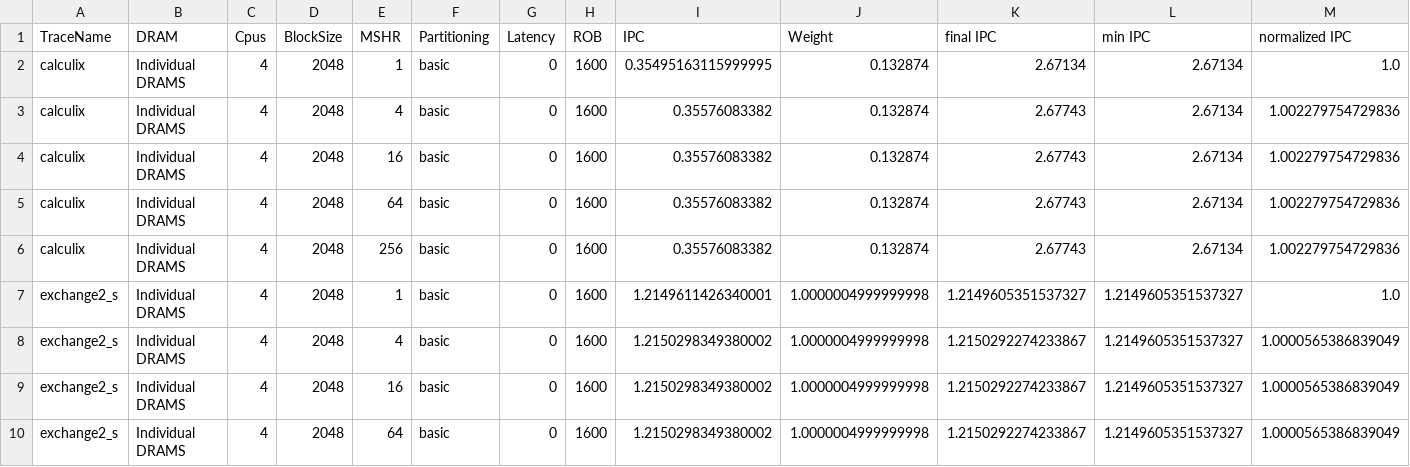
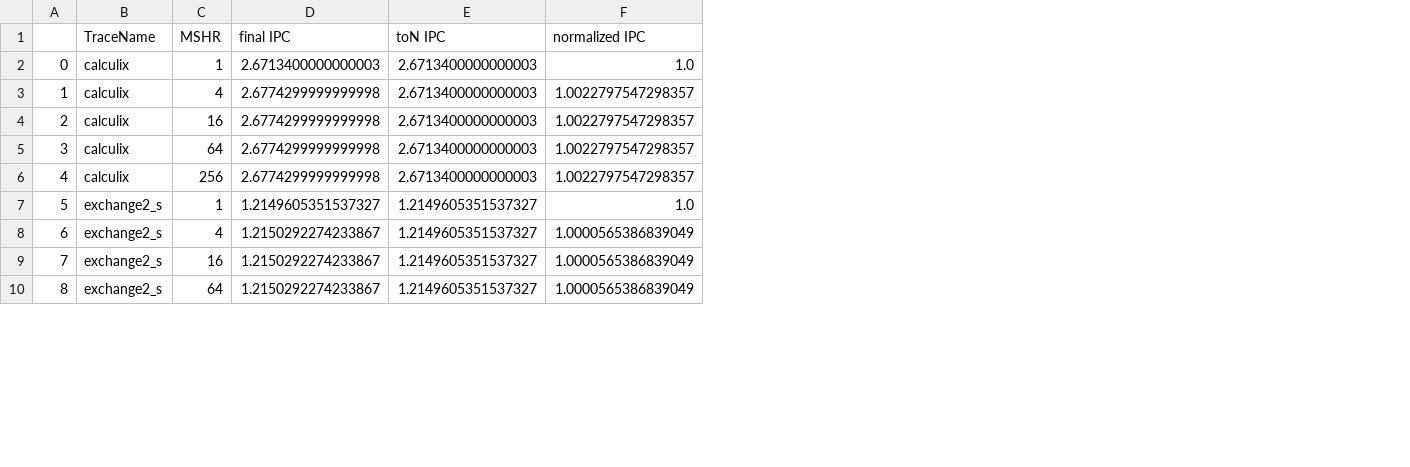
Before and after one commit to bbulgu/ChampSimMMM, a CSV file: AllResult/MSHR_0latency.csv, drawn as a sheet; only a part is shown; removed rows and columns are numbered as before the commit, all else as after; the diff covers the shown part only; the diff names each change by its address in the sheet, - before the commit and + after, or states it on an @@ line.

```diff
--- a/AllResult/MSHR_0latency.csv
+++ b/AllResult/MSHR_0latency.csv
+column A, rows 2-10: 0 | 1 | 2 | 3 | 4 | 5 | 6 | 7 | 8
-column B (DRAM), rows 2-10: all Individual DRAMS
-column C (Cpus), rows 2-10: all 4
-column D (BlockSize), rows 2-10: all 2048
-column F (Partitioning), rows 2-10: all basic
-column G (Latency), rows 2-10: all 0
-column H (ROB), rows 2-10: all 1600
-column I (IPC), rows 2-10: 0.35495163115999995 | 0.35576083382 | 0.35576083382 | 0.35576083382 | 0.35576083382 | 1.2149611426340001 | 1.2150298349380002 | 1.2150298349380002 | 1.2150298349380002
-column J (Weight), rows 2-10: 0.132874 | 0.132874 | 0.132874 | 0.132874 | 0.132874 | 1.0000004999999998 | 1.0000004999999998 | 1.0000004999999998 | 1.0000004999999998
-E1: min IPC
+E1: toN IPC
-D2 (final IPC): 2.67134
+D2 (final IPC): 2.6713400000000003
-E2:E6 (toN IPC): 2.67134
+E2:E6 (toN IPC): 2.6713400000000003
-D3:D6 (final IPC): 2.67743
+D3:D6 (final IPC): 2.6774299999999998
-F3:F6 (normalized IPC): 1.002279754729836
+F3:F6 (normalized IPC): 1.0022797547298357
```
Also changed, not shown: 25 edited cells elsewhere in this file, AllResult/BlockSize_0latency.csv, AllResult/BlockSize_30latency.csv, 22 other files.
